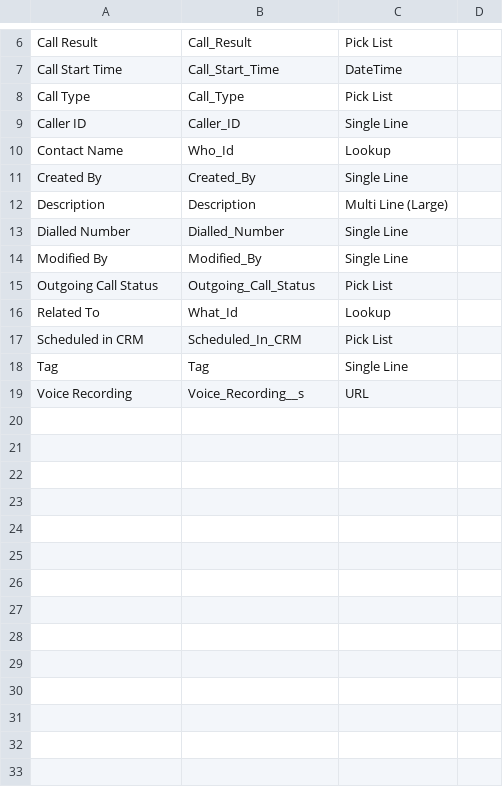
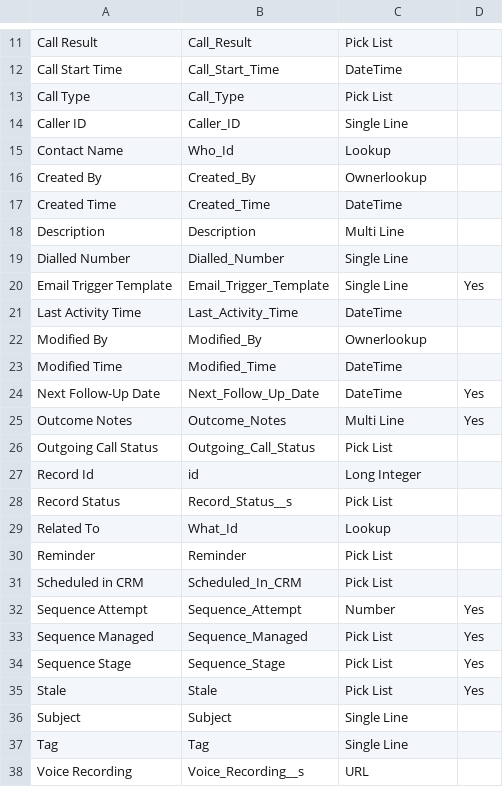
Before and after one commit to tsolomon89/zoho-functions, a CSV file: .agents/context/api_field_names/zoho_calls_api_names.csv, drawn as a sheet; only a part is shown, gaps mark what is left out; the diff covers the shown part only.

```diff
--- a/.agents/context/api_field_names/zoho_calls_api_names.csv
+++ b/.agents/context/api_field_names/zoho_calls_api_names.csv
@@ -10,9 +15,23 @@ Caller ID,Caller_ID,Single Line,
 Contact Name,Who_Id,Lookup,
-Created By,Created_By,Single Line,
-Description,Description,Multi Line (Large),
+Created By,Created_By,Ownerlookup,
+Created Time,Created_Time,DateTime,
+Description,Description,Multi Line,
 Dialled Number,Dialled_Number,Single Line,
-Modified By,Modified_By,Single Line,
+Email Trigger Template,Email_Trigger_Template,Single Line,Yes
+Last Activity Time,Last_Activity_Time,DateTime,
+Modified By,Modified_By,Ownerlookup,
+Modified Time,Modified_Time,DateTime,
+Next Follow-Up Date,Next_Follow_Up_Date,DateTime,Yes
+Outcome Notes,Outcome_Notes,Multi Line,Yes
 Outgoing Call Status,Outgoing_Call_Status,Pick List,
+Record Id,id,Long Integer,
+Record Status,Record_Status__s,Pick List,
 Related To,What_Id,Lookup,
+Reminder,Reminder,Pick List,
 Scheduled in CRM,Scheduled_In_CRM,Pick List,
+Sequence Attempt,Sequence_Attempt,Number,Yes
+Sequence Managed,Sequence_Managed,Pick List,Yes
+Sequence Stage,Sequence_Stage,Pick List,Yes
+Stale,Stale,Pick List,Yes
+Subject,Subject,Single Line,
 Tag,Tag,Single Line,
```
Also changed, not shown: 5 added rows and 1 edited cell elsewhere in this file, .agents/context/api_field_names/zoho_accounts_api_names.csv, .agents/context/api_field_names/zoho_contacts_api_names.csv, 8 other files.
